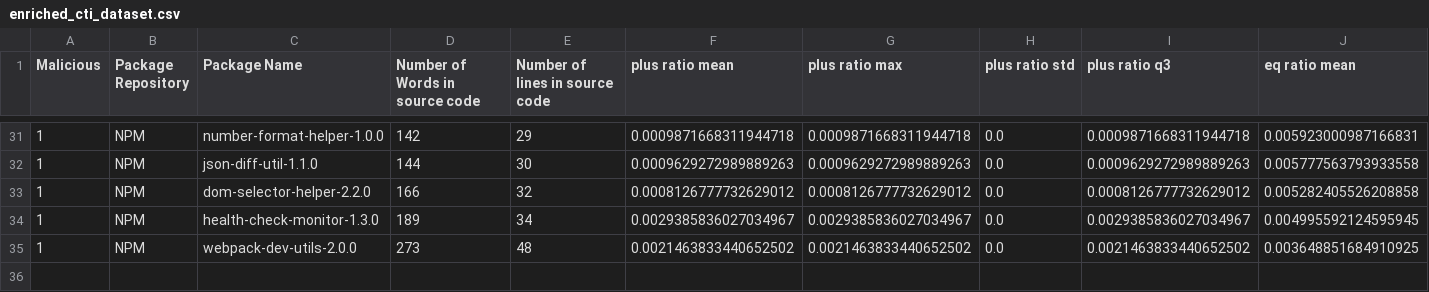
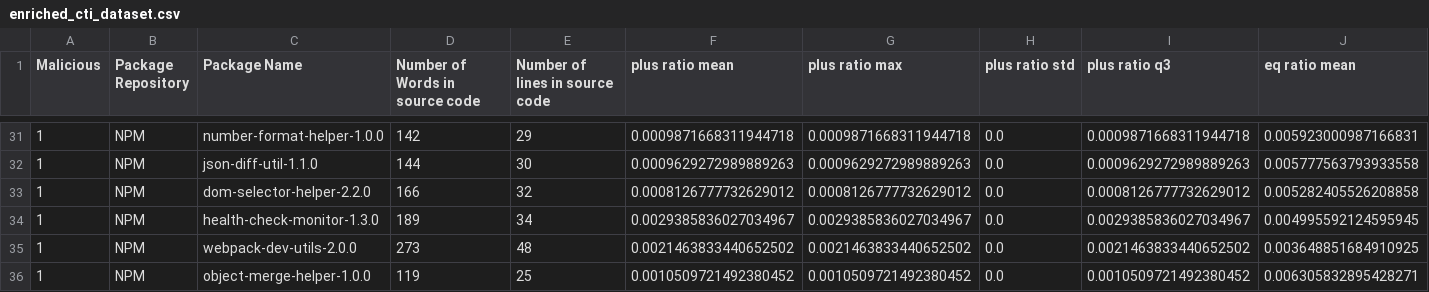
Before and after one commit to 0xdasa/ssc-ci-workflow-Final, a CSV file: CTI_Storage/enriched_cti_dataset.csv, drawn as a sheet; only a part is shown, gaps mark what is left out; rows hold the shown columns only; the diff names each change by its address in the sheet, - before the commit and + after, or states it on an @@ line.

```diff
--- a/CTI_Storage/enriched_cti_dataset.csv
+++ b/CTI_Storage/enriched_cti_dataset.csv
+row 36: 1 | NPM | object-merge-helper-1.0.0 | 119 | 25 | 0.0010509721492380452 | 0.0010509721492380452 | 0.0 | 0.0010509721492380452 | 0.006305832895428271
```
Also changed, not shown: 6 other files.
